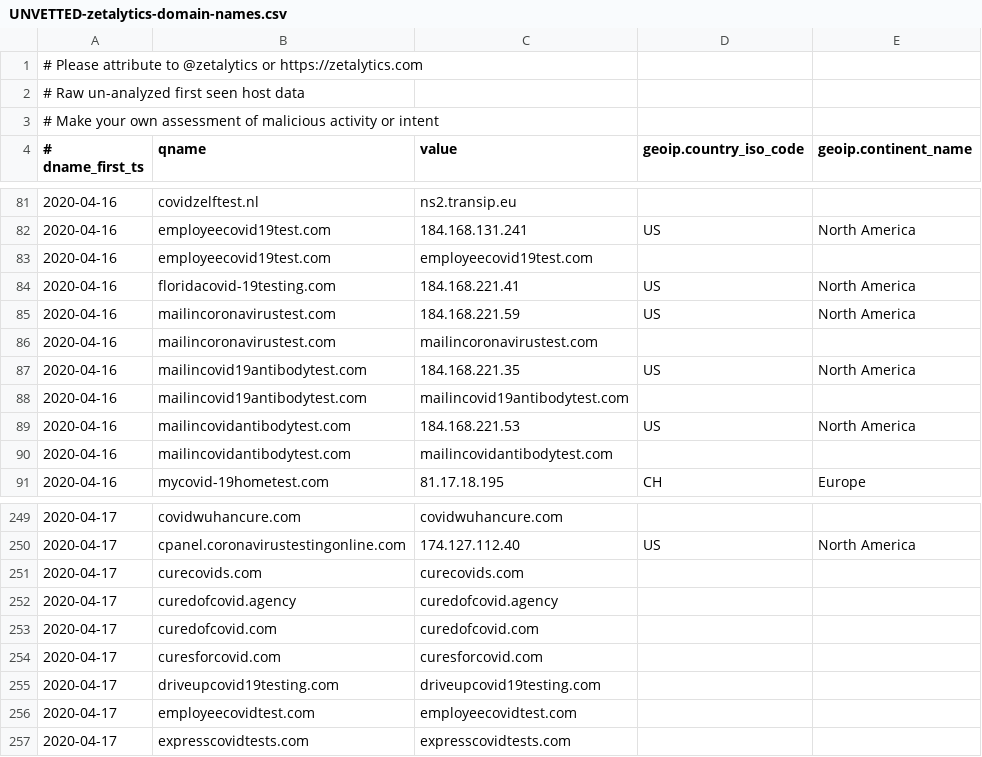
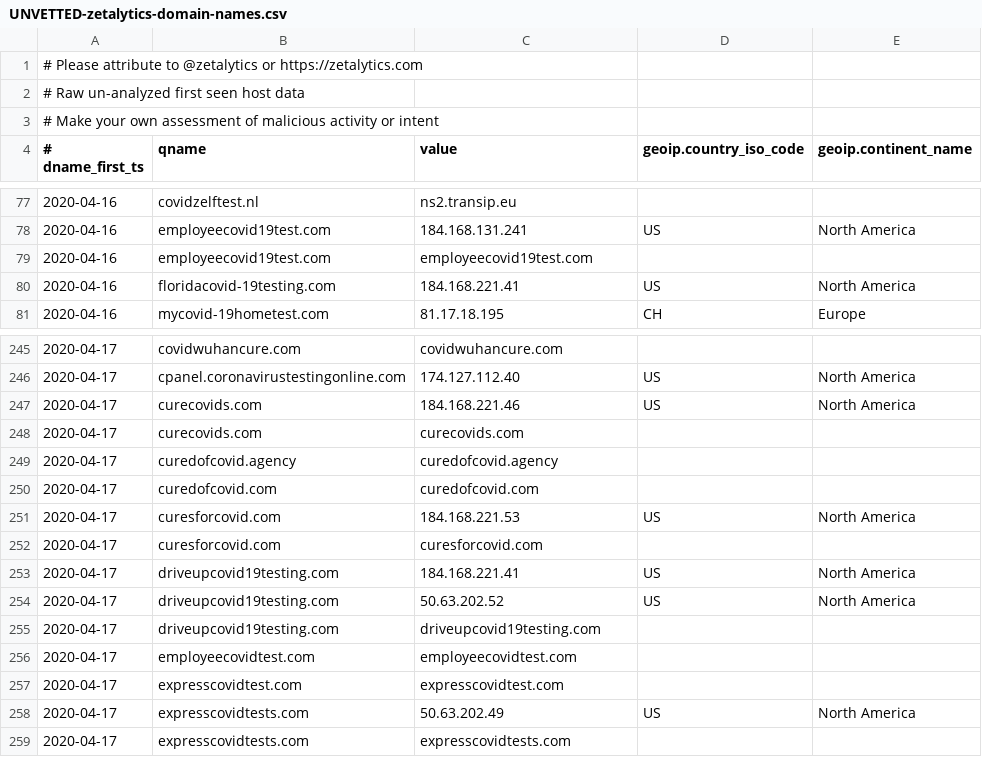
Before and after one commit to COVID-19-CTI-LEAGUE/PUBLIC_RELEASE, a CSV file: UNVETTED-zetalytics-domain-names.csv, drawn as a sheet; only a part is shown, gaps mark what is left out; the diff covers the shown part only.

```diff
--- a/UNVETTED-zetalytics-domain-names.csv
+++ b/UNVETTED-zetalytics-domain-names.csv
@@ -84,8 +80,2 @@
 2020-04-16,floridacovid-19testing.com,184.168.221.41,US,North America
-2020-04-16,mailincoronavirustest.com,184.168.221.59,US,North America
-2020-04-16,mailincoronavirustest.com,mailincoronavirustest.com,,
-2020-04-16,mailincovid19antibodytest.com,184.168.221.35,US,North America
-2020-04-16,mailincovid19antibodytest.com,mailincovid19antibodytest.com,,
-2020-04-16,mailincovidantibodytest.com,184.168.221.53,US,North America
-2020-04-16,mailincovidantibodytest.com,mailincovidantibodytest.com,,
 2020-04-16,mycovid-19hometest.com,81.17.18.195,CH,Europe
@@ -250,2 +246,3 @@
 2020-04-17,cpanel.coronavirustestingonline.com,174.127.112.40,US,North America
+2020-04-17,curecovids.com,184.168.221.46,US,North America
 2020-04-17,curecovids.com,curecovids.com,,
@@ -253,5 +250,10 @@
 2020-04-17,curedofcovid.com,curedofcovid.com,,
+2020-04-17,curesforcovid.com,184.168.221.53,US,North America
 2020-04-17,curesforcovid.com,curesforcovid.com,,
+2020-04-17,driveupcovid19testing.com,184.168.221.41,US,North America
+2020-04-17,driveupcovid19testing.com,50.63.202.52,US,North America
 2020-04-17,driveupcovid19testing.com,driveupcovid19testing.com,,
 2020-04-17,employeecovidtest.com,employeecovidtest.com,,
+2020-04-17,expresscovidtest.com,expresscovidtest.com,,
+2020-04-17,expresscovidtests.com,50.63.202.49,US,North America
 2020-04-17,expresscovidtests.com,expresscovidtests.com,,
```
Also changed, not shown: 13 added rows and 9 removed rows elsewhere in this file, 1 other file.
